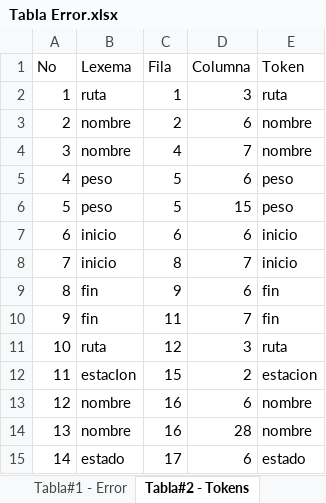
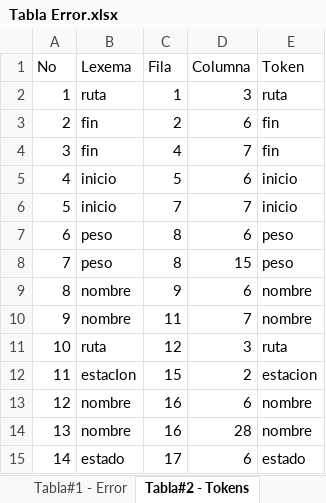
Before and after one commit to bram814/-LFP-Proyecto1_201800937, an Excel workbook: Tabla Error.xlsx, sheet Tabla#2 - Tokens, drawn as a sheet; only a part is shown; values as stored, in another font and other column widths than the file's, no borders; the diff names each change by its address in the sheet, - before the commit and + after, or states it on an @@ line.

```diff
--- a/Tabla Error.xlsx (sheet Tabla#2 - Tokens)
+++ b/Tabla Error.xlsx (sheet Tabla#2 - Tokens)
-B3:B4 (Lexema): nombre
+B3:B4 (Lexema): fin
-E3:E4 (Token): nombre
+E3:E4 (Token): fin
-B5:B6 (Lexema): peso
+B5:B6 (Lexema): inicio
-E5:E6 (Token): peso
+E5:E6 (Token): inicio
-C6 (Fila): 5
+C6 (Fila): 7
-D6 (Columna): 15
+D6 (Columna): 7
-B7:B8 (Lexema): inicio
+B7:B8 (Lexema): peso
-C7 (Fila): 6
+C7 (Fila): 8
-E7:E8 (Token): inicio
+E7:E8 (Token): peso
-D8 (Columna): 7
+D8 (Columna): 15
-B9:B10 (Lexema): fin
+B9:B10 (Lexema): nombre
-E9:E10 (Token): fin
+E9:E10 (Token): nombre
```
Also changed, not shown: 1 other file.
